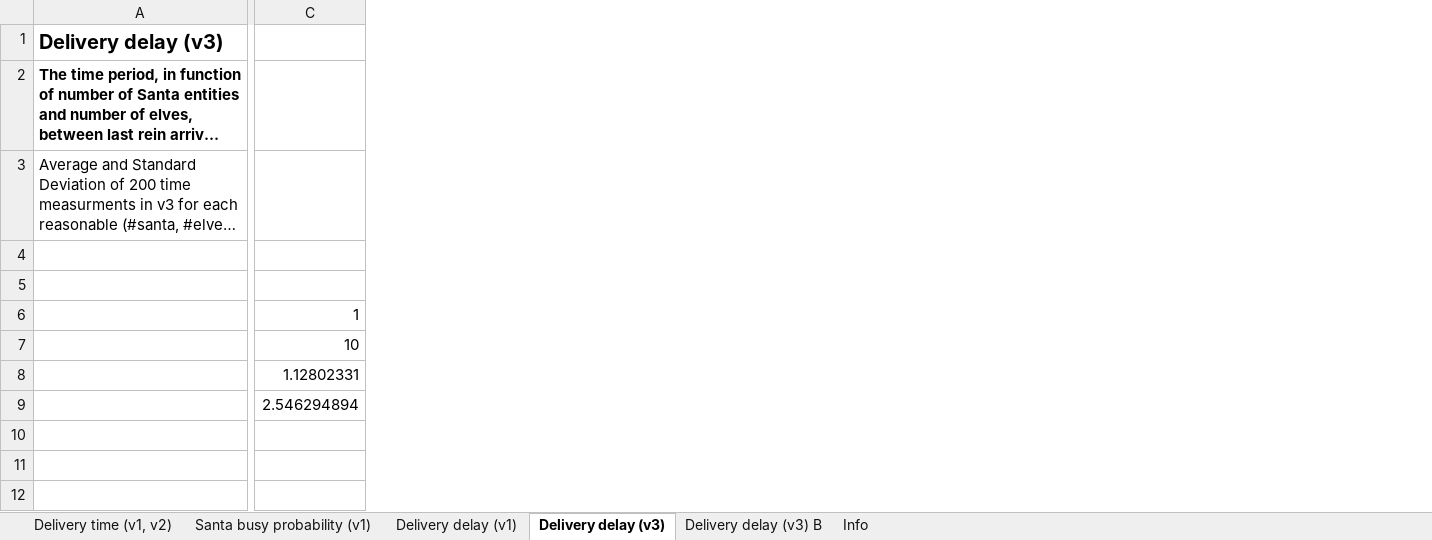
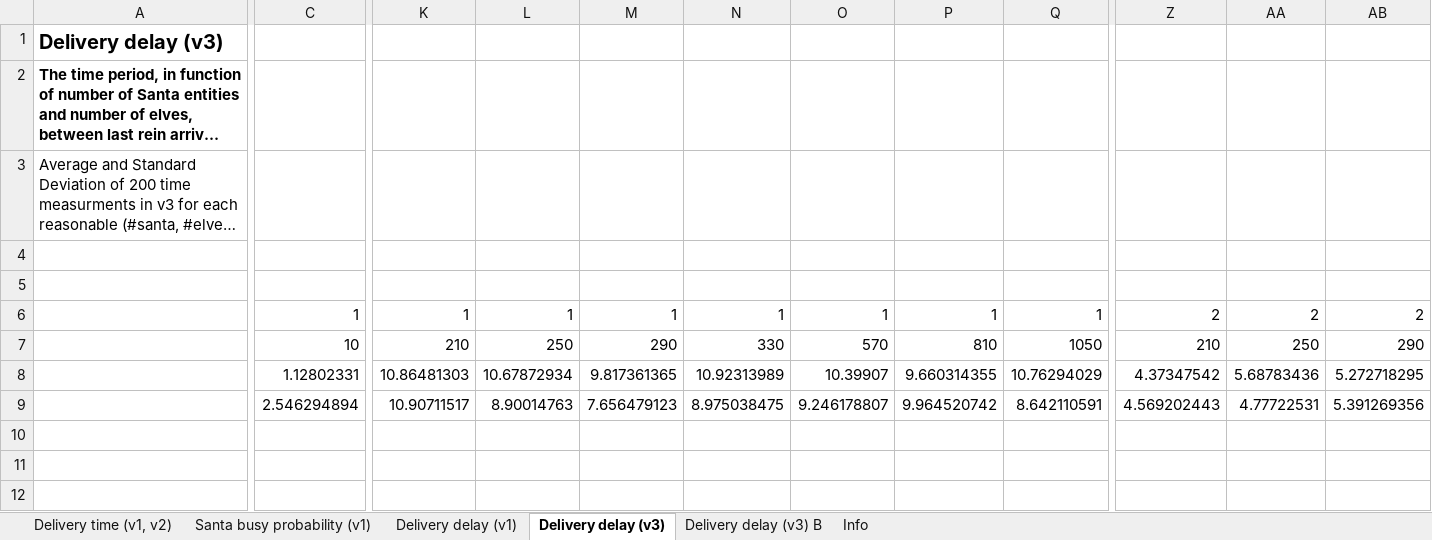
Before and after one commit to fedebrando/SantaClausProblem, an Excel workbook: stats/stats.xlsx, sheet Delivery delay (v3), drawn as a sheet; only a part is shown, gaps mark what is left out; long unchanged cells end in …; values as stored, in another font and other column widths than the file's, no borders; charts and pictures not drawn; the diff covers the shown part only; the diff names each change by its address in the sheet, - before the commit and + after, or states it on an @@ line.

Commit message:
docs: stats of delivery delay (v3) completed

```diff
--- a/stats/stats.xlsx (sheet Delivery delay (v3))
+++ b/stats/stats.xlsx (sheet Delivery delay (v3))
+column K, rows 6-9: 1 | 210 | 10.86481303 | 10.90711517
+column L, rows 6-9: 1 | 250 | 10.67872934 | 8.90014763
+column M, rows 6-9: 1 | 290 | 9.817361365 | 7.656479123
+column N, rows 6-9: 1 | 330 | 10.92313989 | 8.975038475
+column O, rows 6-9: 1 | 570 | 10.39907 | 9.246178807
+column P, rows 6-9: 1 | 810 | 9.660314355 | 9.964520742
+column Q, rows 6-9: 1 | 1050 | 10.76294029 | 8.642110591
+column Z, rows 6-9: 2 | 210 | 4.37347542 | 4.569202443
+column AA, rows 6-9: 2 | 250 | 5.68783436 | 4.77722531
+column AB, rows 6-9: 2 | 290 | 5.272718295 | 5.391269356
```
Also changed, not shown: 14 added columns and 27 removed columns elsewhere in this sheet, formulas that keep their value, charts or pictures.
